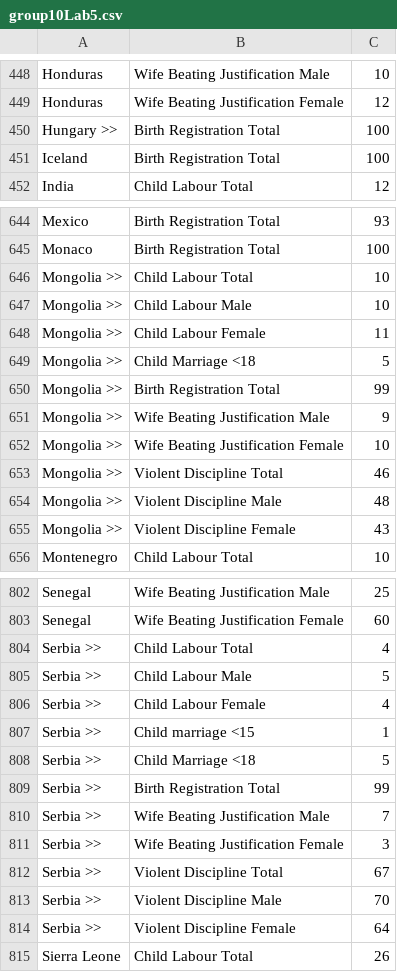
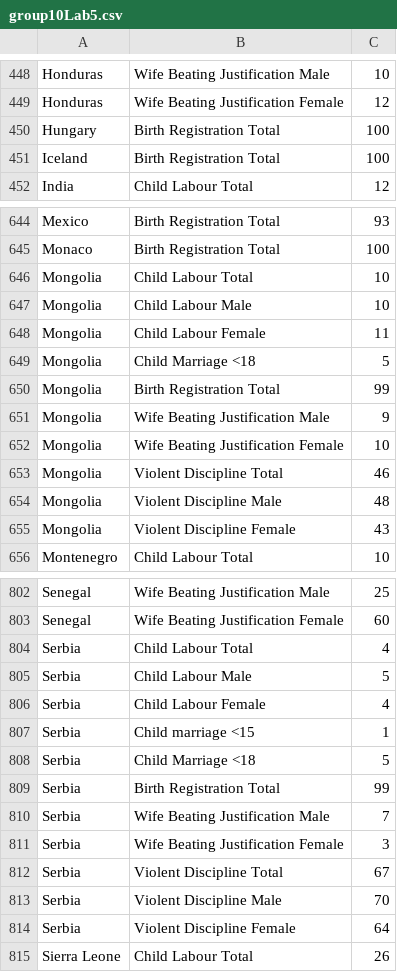
Before and after one commit to Abhiabhishek5124/Lab5_DSC200, a CSV file: group10Lab5.csv, drawn as a sheet; only a part is shown, gaps mark what is left out; the diff covers the shown part only.

```diff
--- a/group10Lab5.csv
+++ b/group10Lab5.csv
@@ -449,3 +449,3 @@ Honduras,Wife Beating Justification Male,10
 Honduras,Wife Beating Justification Female,12
-Hungary >>,Birth Registration Total,100
+Hungary,Birth Registration Total,100
 Iceland,Birth Registration Total,100
@@ -645,12 +645,12 @@ Mexico,Birth Registration Total,93
 Monaco,Birth Registration Total,100
-Mongolia >>,Child Labour Total,10
-Mongolia >>,Child Labour Male,10
-Mongolia >>,Child Labour Female,11
-Mongolia >>,Child Marriage <18,5
-Mongolia >>,Birth Registration Total,99
-Mongolia >>,Wife Beating Justification Male,9
-Mongolia >>,Wife Beating Justification Female,10
-Mongolia >>,Violent Discipline Total,46
-Mongolia >>,Violent Discipline Male,48
-Mongolia >>,Violent Discipline Female,43
+Mongolia,Child Labour Total,10
+Mongolia,Child Labour Male,10
+Mongolia,Child Labour Female,11
+Mongolia,Child Marriage <18,5
+Mongolia,Birth Registration Total,99
+Mongolia,Wife Beating Justification Male,9
+Mongolia,Wife Beating Justification Female,10
+Mongolia,Violent Discipline Total,46
+Mongolia,Violent Discipline Male,48
+Mongolia,Violent Discipline Female,43
 Montenegro,Child Labour Total,10
@@ -803,13 +803,13 @@ Senegal,Wife Beating Justification Male,25
 Senegal,Wife Beating Justification Female,60
-Serbia >>,Child Labour Total,4
-Serbia >>,Child Labour Male,5
-Serbia >>,Child Labour Female,4
-Serbia >>,Child marriage <15,1
-Serbia >>,Child Marriage <18,5
-Serbia >>,Birth Registration Total,99
-Serbia >>,Wife Beating Justification Male,7
-Serbia >>,Wife Beating Justification Female,3
-Serbia >>,Violent Discipline Total,67
-Serbia >>,Violent Discipline Male,70
-Serbia >>,Violent Discipline Female,64
+Serbia,Child Labour Total,4
+Serbia,Child Labour Male,5
+Serbia,Child Labour Female,4
+Serbia,Child marriage <15,1
+Serbia,Child Marriage <18,5
+Serbia,Birth Registration Total,99
+Serbia,Wife Beating Justification Male,7
+Serbia,Wife Beating Justification Female,3
+Serbia,Violent Discipline Total,67
+Serbia,Violent Discipline Male,70
+Serbia,Violent Discipline Female,64
 Sierra Leone,Child Labour Total,26
```
Also changed, not shown: 5 edited cells elsewhere in this file, 1 other file.
